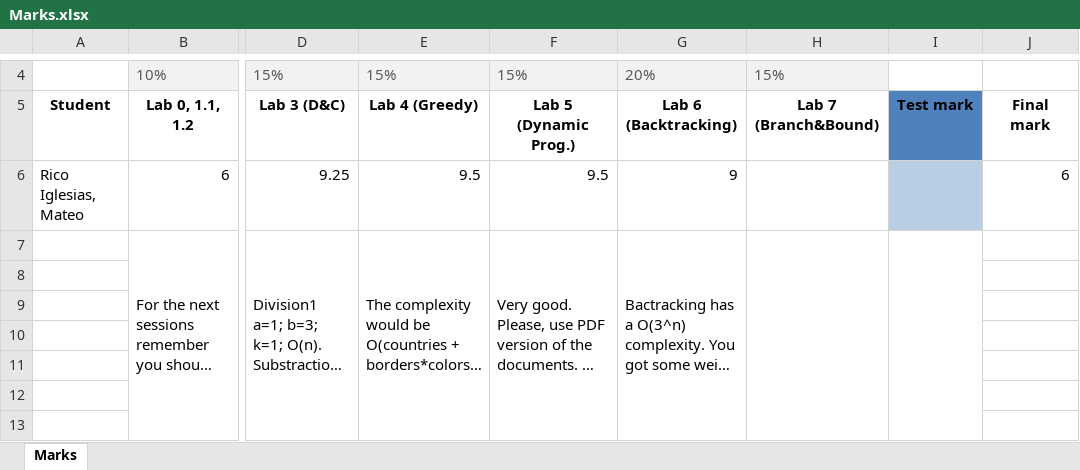
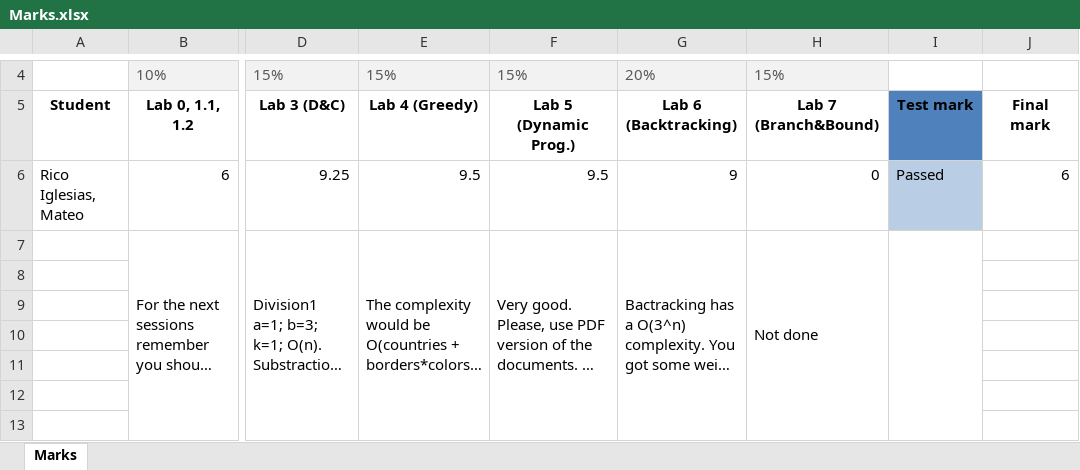
Before and after one commit to Veneiro/algorithmicsRicoIglesiasMateoUO277172, an Excel workbook: Marks.xlsx, sheet Marks, drawn as a sheet; only a part is shown, gaps mark what is left out; long unchanged cells end in …; values as stored, in another font and other column widths than the file's, no borders; table styles not drawn; the diff names each change by its address in the sheet, - before the commit and + after, or states it on an @@ line.

Commit message:
Session 7 & test

```diff
--- a/Marks.xlsx (sheet Marks)
+++ b/Marks.xlsx (sheet Marks)
-H6: (empty)
+H6: 0
-I6: (empty)
+I6: Passed
-H7: (empty)
+H7: Not done
```
